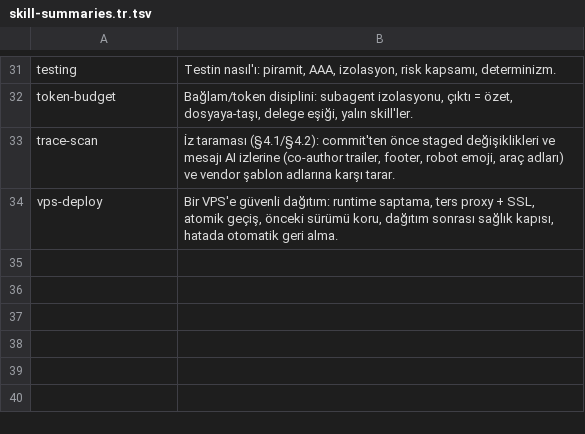
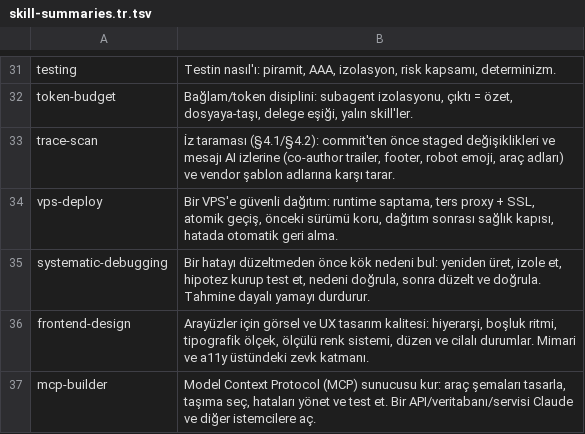
Before and after one commit to byerlikaya/claude-starter-kit, a TSV file: packaging/skill-summaries.tr.tsv, drawn as a sheet; only a part is shown, gaps mark what is left out; the diff names each change by its address in the sheet, - before the commit and + after, or states it on an @@ line.

Commit message:
feat(1.4.0): phase 4 — new skills (systematic-debugging, frontend-design, mcp-builder)
New skills (progressive-disclosure style):
- systematic-debugging: root-cause-before-fix discipline; distinct from
  iterate/reflect. references/techniques.md (bisect, heisenbugs, hypothesis log).
- frontend-design: visual/UX quality layer above frontend architecture and a11y;
  routed via frontend-expert-csk. references/design-review.md (scales, tokens,
  heuristic review).
- mcp-builder: build an MCP server (tool design, transport, testing).
  references/building.md (TypeScript + Python skeletons).

Improvements:
- frontend: pointer to frontend-design for visual/UX work.
- docs-writer: co-authoring workflow for longer docs (references/coauthoring.md).
- handoff + privacy-compliance: <private> redaction marker convention (strip
  sensitive content from shared/committed artifacts).

Registration: 3 golden-routing lines, 3 Turkish catalogue summaries, README
catalogue regenerated (33 skills), plugin edition rebuilt. BUDGET_SKILLS raised
9250 -> 10400 (now 10306) for the 3 new skills' always-on frontmatter.

```diff
--- a/packaging/skill-summaries.tr.tsv
+++ b/packaging/skill-summaries.tr.tsv
+row 35: systematic-debugging | Bir hatayı düzeltmeden önce kök nedeni bul: yeniden üret, izole et, hipotez kurup test et, nedeni doğrula, sonra düzelt ve doğrula. Tahmine dayalı yamayı durdurur.
+row 36: frontend-design | Arayüzler için görsel ve UX tasarım kalitesi: hiyerarşi, boşluk ritmi, tipografik ölçek, ölçülü renk sistemi, düzen ve cilalı durumlar. Mimari ve a11y üstündeki zevk katmanı.
+row 37: mcp-builder | Model Context Protocol (MCP) sunucusu kur: araç şemaları tasarla, taşıma seç, hataları yönet ve test et. Bir API/veritabanı/servisi Claude ve diğer istemcilere aç.
```
Also changed, not shown: 26 other files.
